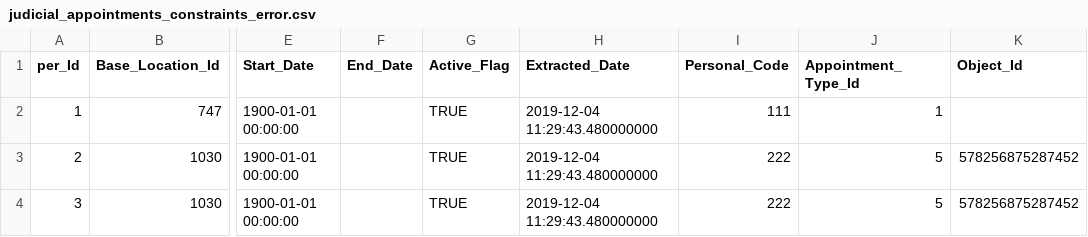
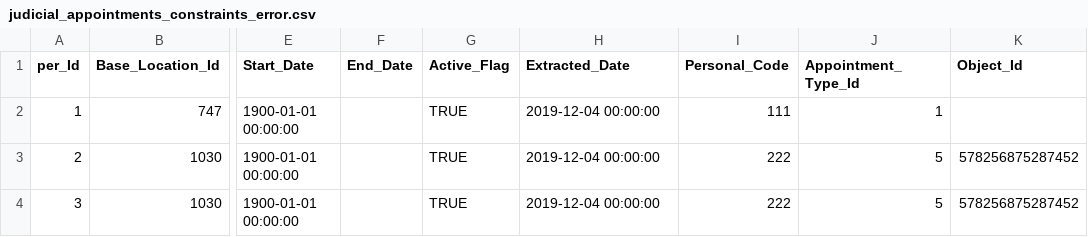
Before and after one commit to uk-gov-mirror/hmcts.rd-judicial-data-load, a CSV file: src/functionalTest/resources/sourceFiles/parent/judicial_appointments_constraints_error.csv, drawn as a sheet; only a part is shown, gaps mark what is left out; the diff names each change by its address in the sheet, - before the commit and + after, or states it on an @@ line.

Commit message:
RDCC-6626:Changes made to fix functional test cases

```diff
--- a/src/functionalTest/resources/sourceFiles/parent/judicial_appointments_constraints_error.csv
+++ b/src/functionalTest/resources/sourceFiles/parent/judicial_appointments_constraints_error.csv
-H2:H4 (Extracted_Date): 2019-12-04 11:29:43.480000000
+H2:H4 (Extracted_Date): 2019-12-04 00:00:00
```
Also changed, not shown: src/functionalTest/resources/sourceFiles/parent/judicial_appointments_singlerecord.csv, src/functionalTest/resources/sourceFiles/parent/judicial_userprofile_singlerecord.csv.
